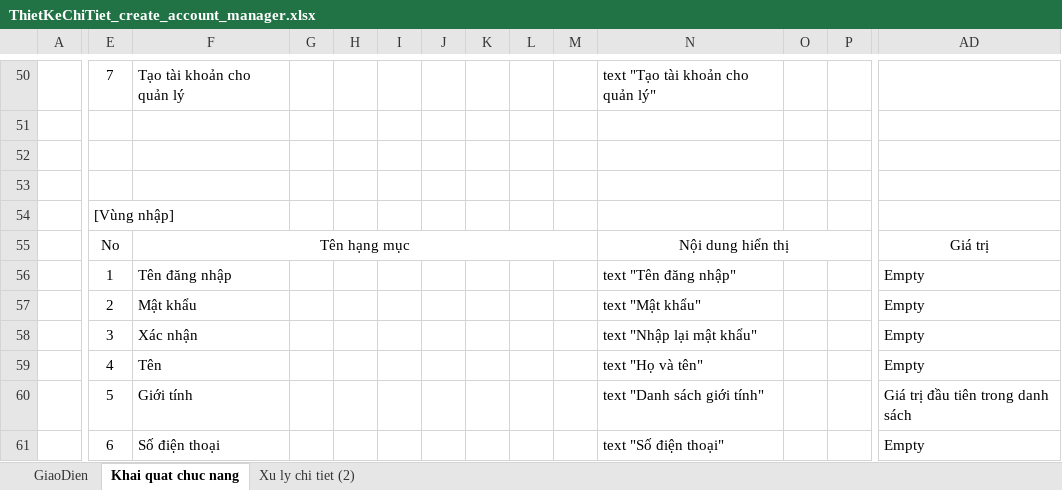
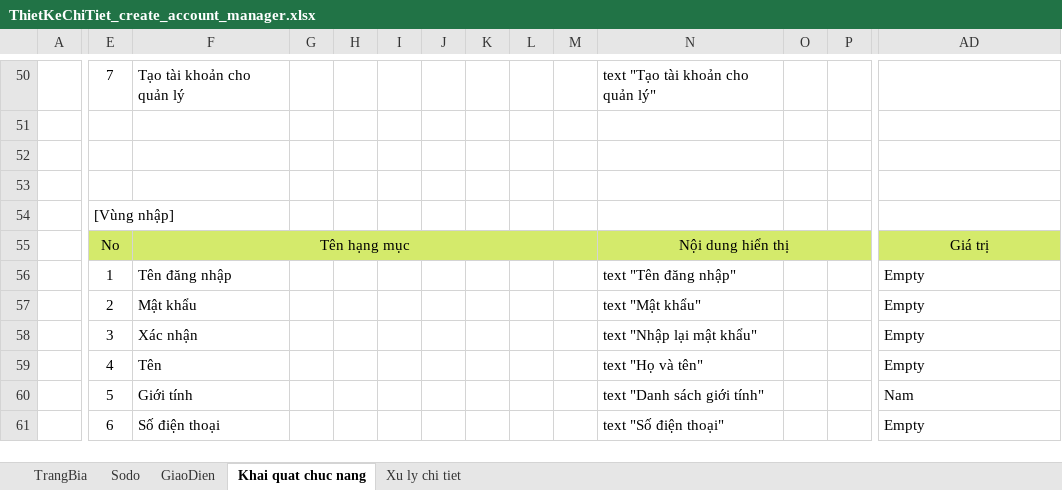
Before and after one commit to monarchzz/car-rental, an Excel workbook: Docs/Bao cao lan 2/ThietKeChiTiet_create_account_manager.xlsx, sheet Khai quat chuc nang, drawn as a sheet; only a part is shown, gaps mark what is left out; values as stored, in another font and other column widths than the file's, no borders; charts and pictures not drawn; the diff covers the shown part only; the diff names each change by its address in the sheet, - before the commit and + after, or states it on an @@ line.

```diff
--- a/Docs/Bao cao lan 2/ThietKeChiTiet_create_account_manager.xlsx (sheet Khai quat chuc nang)
+++ b/Docs/Bao cao lan 2/ThietKeChiTiet_create_account_manager.xlsx (sheet Khai quat chuc nang)
-sheet tab: Xu ly chi tiet (2)
+sheet tab: TrangBia
+sheet tab: Sodo
+sheet tab: Xu ly chi tiet
-E55:AD55 fill: none
+E55:AD55 fill: #D4EA6B
-AD60: Giá trị đầu tiên trong danh sách
+AD60: Nam
```
Also changed, not shown: 7 removed rows, 4 edited cells and cell formats elsewhere in this sheet, sheet GiaoDien, charts or pictures, Docs/Bao cao lan 2/ThietKeChiTiet_car_registration.xlsx, Docs/Bao cao lan 2/ThietKeChiTiet_car_search.xlsx.
